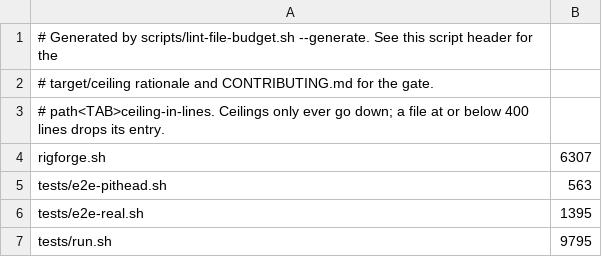
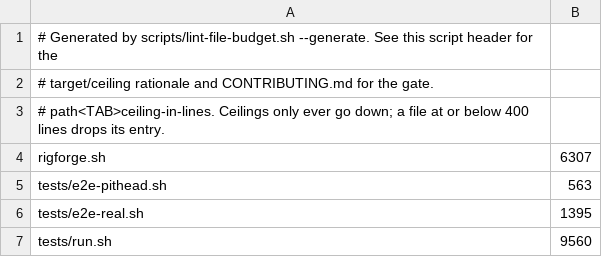
Before and after one commit to p2pool-starter-stack/rigforge, a TSV file: docs/dev/file-budget.tsv, drawn as a sheet.

```diff
--- a/docs/dev/file-budget.tsv
+++ b/docs/dev/file-budget.tsv
@@ -6,2 +6,2 @@ tests/e2e-pithead.sh	563
 tests/e2e-real.sh	1395
-tests/run.sh	9795
+tests/run.sh	9560
```
Also changed, not shown: 6 other files.
